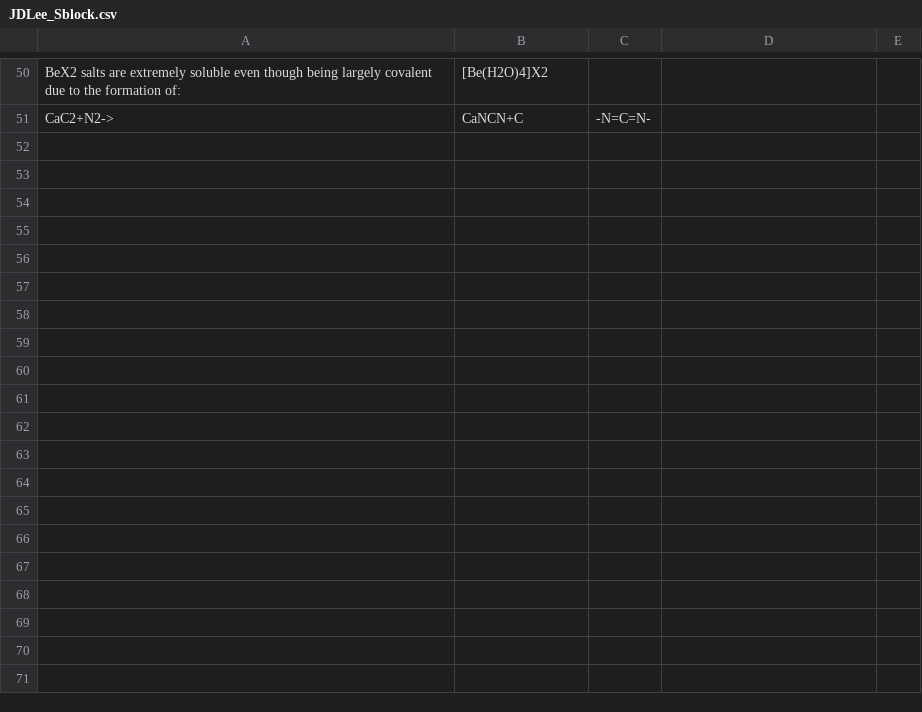
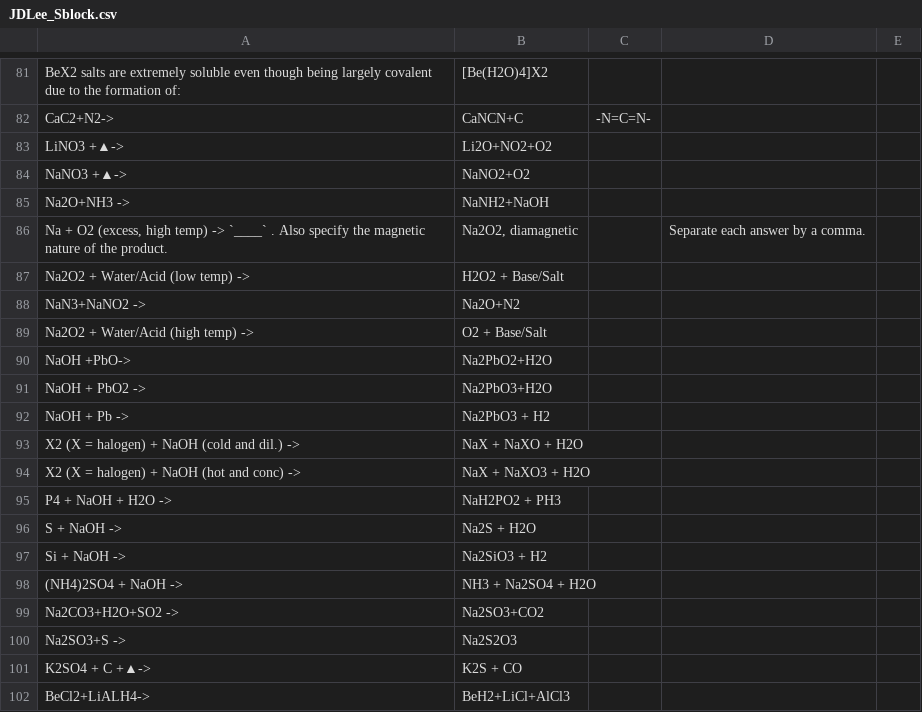
Before and after one commit to RishiNandha/Kossel, a CSV file: JDLee_Sblock.csv, drawn as a sheet; only a part is shown, gaps mark what is left out; the diff covers the shown part only; the diff names each change by its address in the sheet, - before the commit and + after, or states it on an @@ line.

```diff
--- a/JDLee_Sblock.csv
+++ b/JDLee_Sblock.csv
+row 83: LiNO3 +▲-> | Li2O+NO2+O2
+row 84: NaNO3 +▲-> | NaNO2+O2
+row 85: Na2O+NH3 -> | NaNH2+NaOH
+row 86: Na + O2 (excess, high temp) -> `____` . Also specify the magnetic nature of the product. | Na2O2, diamagnetic |  | Separate each answer by a comma.
+row 87: Na2O2 + Water/Acid (low temp) -> | H2O2 + Base/Salt
+row 88: NaN3+NaNO2 -> | Na2O+N2
+row 89: Na2O2 + Water/Acid (high temp) -> | O2 + Base/Salt
+row 90: NaOH +PbO-> | Na2PbO2+H2O
+row 91: NaOH + PbO2 -> | Na2PbO3+H2O
+row 92: NaOH + Pb -> | Na2PbO3 + H2
+row 93: X2 (X = halogen) + NaOH (cold and dil.) -> | NaX + NaXO + H2O
+row 94: X2 (X = halogen) + NaOH (hot and conc) -> | NaX + NaXO3 + H2O
+row 95: P4 + NaOH + H2O -> | NaH2PO2 + PH3
+row 96: S + NaOH -> | Na2S + H2O
+row 97: Si + NaOH -> | Na2SiO3 + H2
+row 98: (NH4)2SO4 + NaOH -> | NH3 + Na2SO4 + H2O
+row 99: Na2CO3+H2O+SO2 -> | Na2SO3+CO2
+row 100: Na2SO3+S -> | Na2S2O3
+row 101: K2SO4 + C +▲-> | K2S + CO
+row 102: BeCl2+LiALH4-> | BeH2+LiCl+AlCl3
```
Also changed, not shown: 49 added rows, 3 removed rows and 14 edited cells elsewhere in this file, JDLee_Transition.csv, 7 other files.
